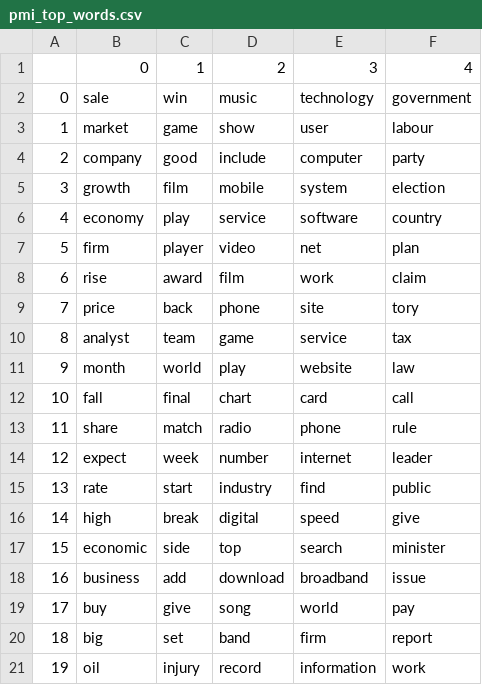
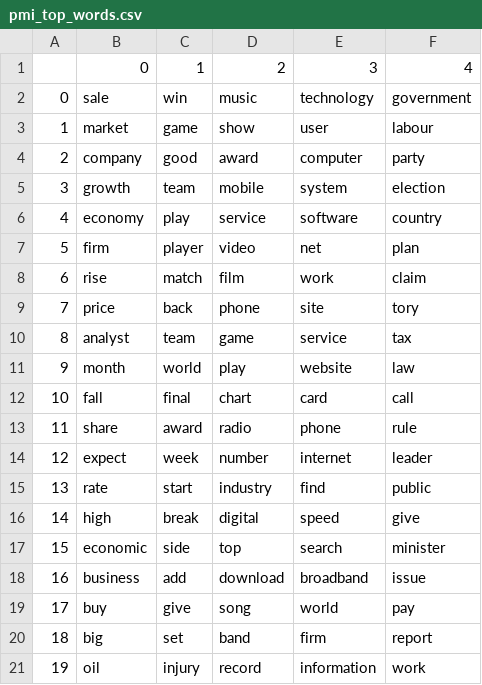
Before and after one commit to tal-ishon/TM, a CSV file: Results/BBC/pmi_top_words.csv, drawn as a sheet.

Commit message:
Update pmi_top_words.csv

```diff
--- a/Results/BBC/pmi_top_words.csv
+++ b/Results/BBC/pmi_top_words.csv
@@ -3,7 +3,7 @@
 1,market,game,show,user,labour
-2,company,good,include,computer,party
-3,growth,film,mobile,system,election
+2,company,good,award,computer,party
+3,growth,team,mobile,system,election
 4,economy,play,service,software,country
 5,firm,player,video,net,plan
-6,rise,award,film,work,claim
+6,rise,match,film,work,claim
 7,price,back,phone,site,tory
@@ -12,3 +12,3 @@
 10,fall,final,chart,card,call
-11,share,match,radio,phone,rule
+11,share,award,radio,phone,rule
 12,expect,week,number,internet,leader
```
